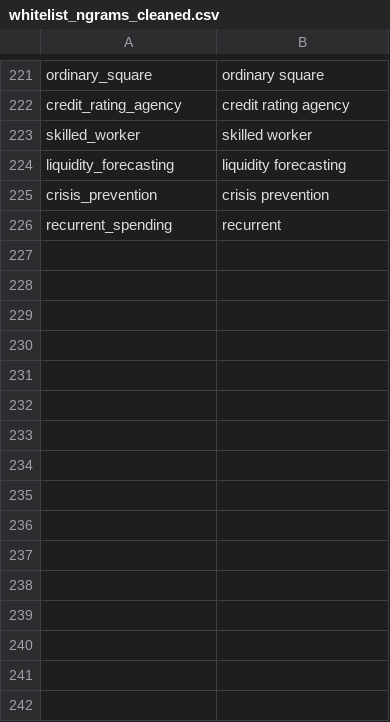
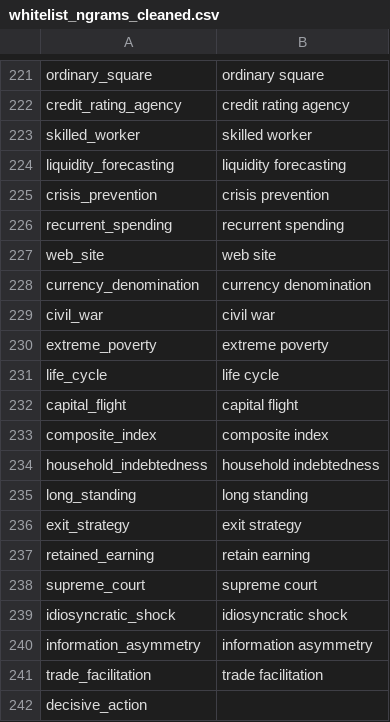
Before and after one commit to Matheusoz/el-processing-tools-wb, a CSV file: data/whitelists/whitelists/whitelist_ngrams_cleaned.csv, drawn as a sheet; only a part is shown, gaps mark what is left out.

```diff
--- a/data/whitelists/whitelists/whitelist_ngrams_cleaned.csv
+++ b/data/whitelists/whitelists/whitelist_ngrams_cleaned.csv
@@ -225,2 +225,18 @@ liquidity_forecasting,liquidity forecasting
 crisis_prevention,crisis prevention
-recurrent_spending,recurrent
+recurrent_spending,recurrent spending
+web_site,web site
+currency_denomination,currency denomination
+civil_war,civil war
+extreme_poverty,extreme poverty
+life_cycle,life cycle
+capital_flight,capital flight
+composite_index,composite index
+household_indebtedness,household indebtedness
+long_standing,long standing
+exit_strategy,exit strategy
+retained_earning,retain earning
+supreme_court,supreme court
+idiosyncratic_shock,idiosyncratic shock
+information_asymmetry,information asymmetry
+trade_facilitation,trade facilitation
+decisive_action,
```
